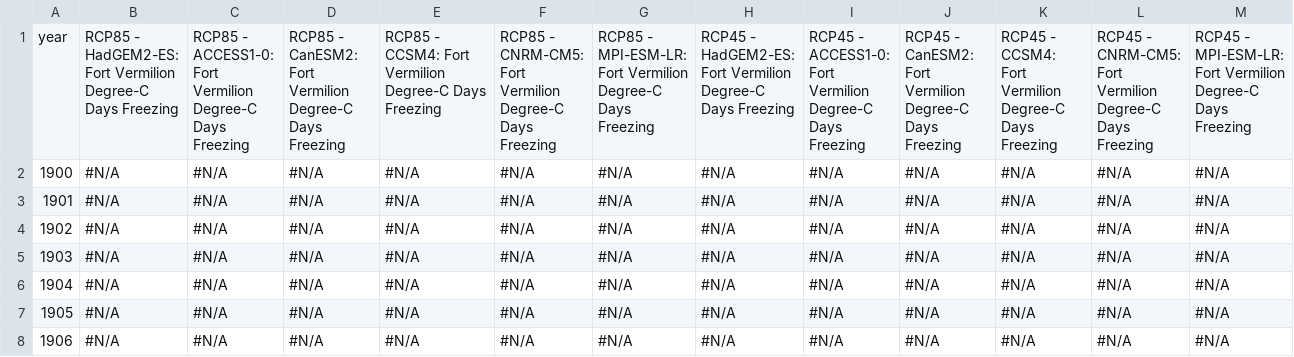
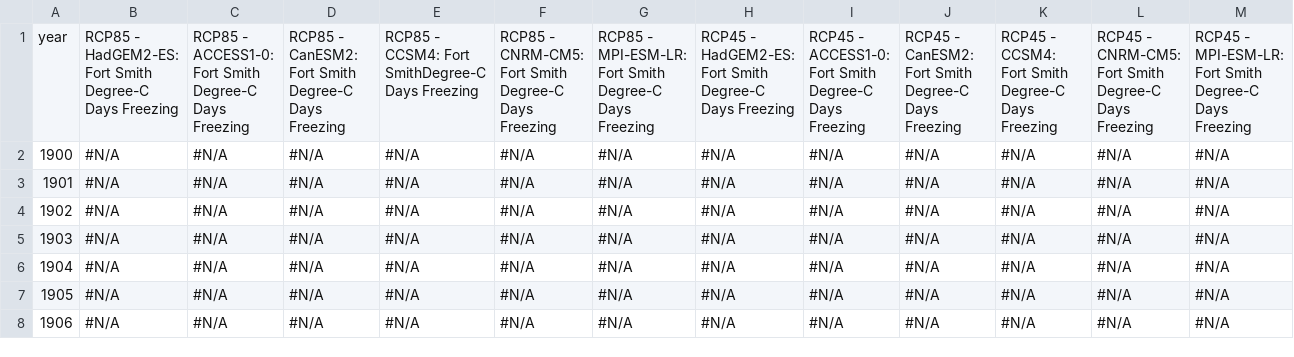
Before and after one commit to jds485/PAD_IceJamFloods, a CSV file: bayesian_regression/GCM_Temp_Smith.csv, drawn as a sheet; only a part is shown; the diff names each change by its address in the sheet, - before the commit and + after, or states it on an @@ line.

Commit message:
correct column names

```diff
--- a/bayesian_regression/GCM_Temp_Smith.csv
+++ b/bayesian_regression/GCM_Temp_Smith.csv
-B1: …HadGEM2-ES: Fort Vermilion Degree-C Days…
+B1: …HadGEM2-ES: Fort Smith Degree-C Days…
-C1: …ACCESS1-0: Fort Vermilion Degree-C Days…
+C1: …ACCESS1-0: Fort Smith Degree-C Days…
-D1: …CanESM2: Fort Vermilion Degree-C Days…
+D1: …CanESM2: Fort Smith Degree-C Days…
-E1: …CCSM4: Fort Vermilion Degree-C Days Freezing
+E1: …CCSM4: Fort SmithDegree-C Days Freezing
-F1: …CNRM-CM5: Fort Vermilion Degree-C Days…
+F1: …CNRM-CM5: Fort Smith Degree-C Days…
-G1: …MPI-ESM-LR: Fort Vermilion Degree-C Days…
+G1: …MPI-ESM-LR: Fort Smith Degree-C Days…
-H1: …HadGEM2-ES: Fort Vermilion Degree-C Days…
+H1: …HadGEM2-ES: Fort Smith Degree-C Days…
-I1: …ACCESS1-0: Fort Vermilion Degree-C Days…
+I1: …ACCESS1-0: Fort Smith Degree-C Days…
-J1: …CanESM2: Fort Vermilion Degree-C Days…
+J1: …CanESM2: Fort Smith Degree-C Days…
-K1: …CCSM4: Fort Vermilion Degree-C Days…
+K1: …CCSM4: Fort Smith Degree-C Days…
-L1: …CNRM-CM5: Fort Vermilion Degree-C Days…
+L1: …CNRM-CM5: Fort Smith Degree-C Days…
-M1: …MPI-ESM-LR: Fort Vermilion Degree-C Days…
+M1: …MPI-ESM-LR: Fort Smith Degree-C Days…
```
